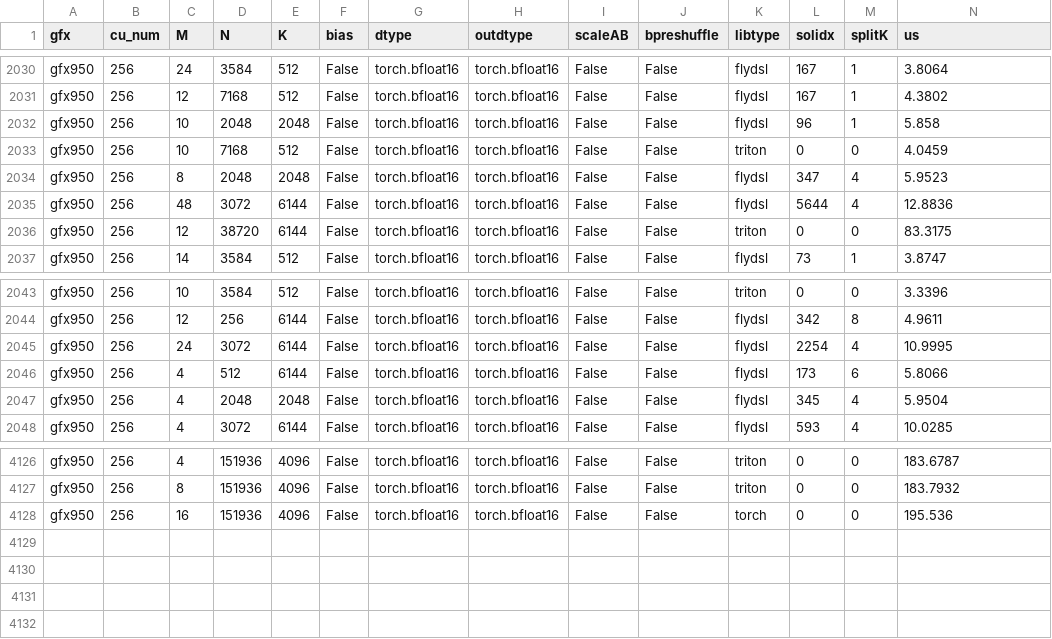
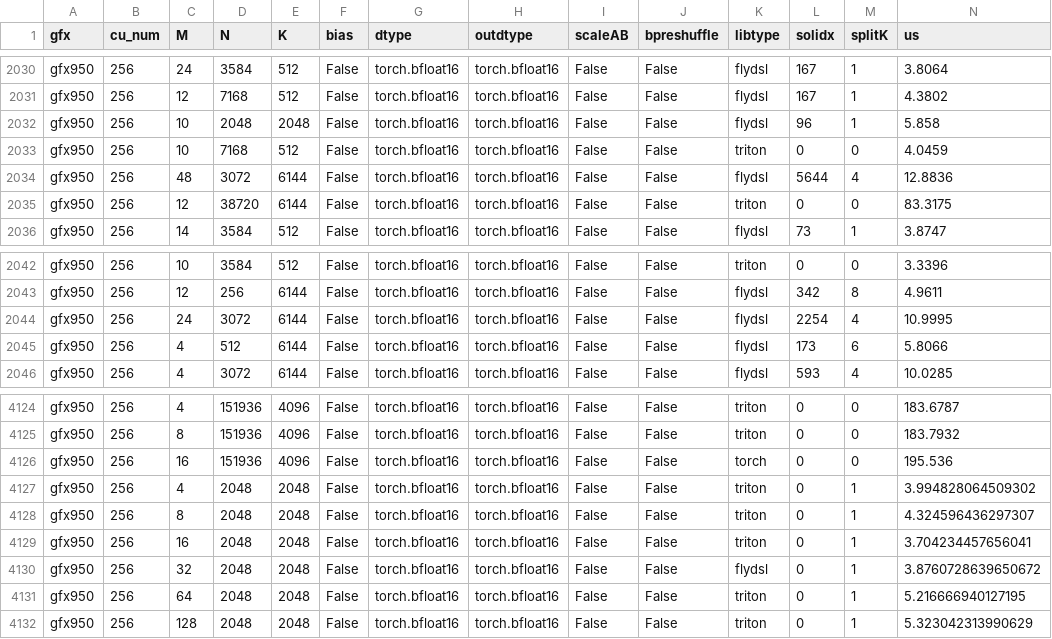
Before and after one commit to MarloweAI/aiter-upstream, a CSV file: experiments/bf16_query_config/native-config.csv, drawn as a sheet; only a part is shown, gaps mark what is left out; removed rows and columns are numbered as before the commit, all else as after; rows hold the shown columns only; the diff names each change by its address in the sheet, - before the commit and + after, or states it on an @@ line.

Commit message:
research: record qualified BF16 query config-only changes
Signed-off-by: Hassan Eslami <hassan@marlowe.ai>

```diff
--- a/experiments/bf16_query_config/native-config.csv
+++ b/experiments/bf16_query_config/native-config.csv
-row 2034: gfx950 | 256 | 8 | 2048 | 2048 | False | torch.bfloat16 | torch.bfloat16 | False | False | flydsl | 347 | 4 | 5.9523
-row 2047: gfx950 | 256 | 4 | 2048 | 2048 | False | torch.bfloat16 | torch.bfloat16 | False | False | flydsl | 345 | 4 | 5.9504
+row 4127: gfx950 | 256 | 4 | 2048 | 2048 | False | torch.bfloat16 | torch.bfloat16 | False | False | triton | 0 | 1 | 3.994828064509302
+row 4128: gfx950 | 256 | 8 | 2048 | 2048 | False | torch.bfloat16 | torch.bfloat16 | False | False | triton | 0 | 1 | 4.324596436297307
+row 4129: gfx950 | 256 | 16 | 2048 | 2048 | False | torch.bfloat16 | torch.bfloat16 | False | False | triton | 0 | 1 | 3.704234457656041
+row 4130: gfx950 | 256 | 32 | 2048 | 2048 | False | torch.bfloat16 | torch.bfloat16 | False | False | flydsl | 0 | 1 | 3.8760728639650672
+row 4131: gfx950 | 256 | 64 | 2048 | 2048 | False | torch.bfloat16 | torch.bfloat16 | False | False | triton | 0 | 1 | 5.216666940127195
+row 4132: gfx950 | 256 | 128 | 2048 | 2048 | False | torch.bfloat16 | torch.bfloat16 | False | False | triton | 0 | 1 | 5.323042313990629
```
Also changed, not shown: 2 other files.
